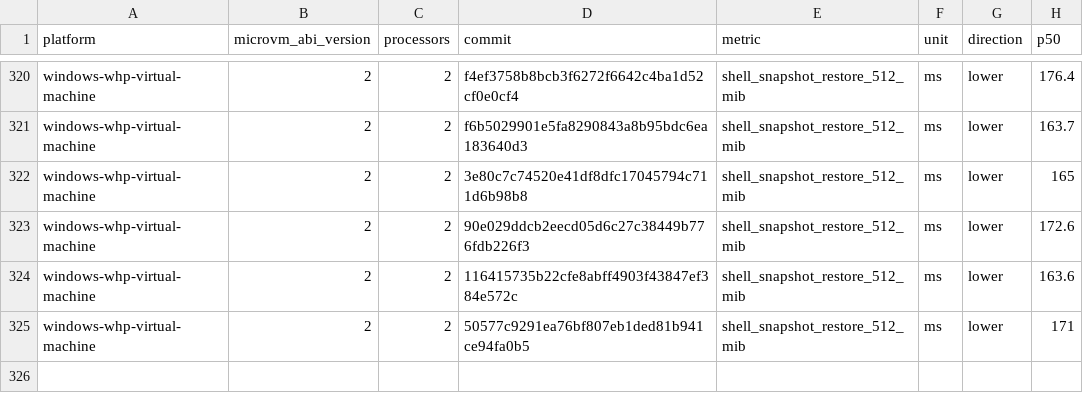
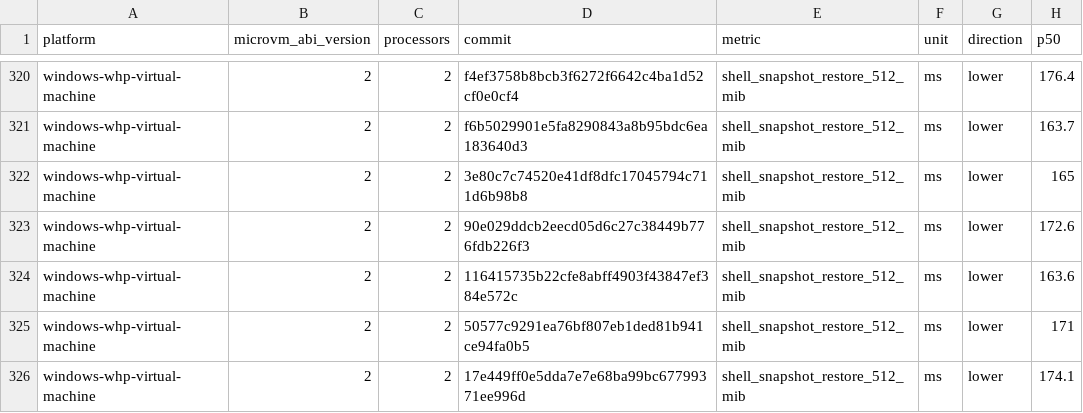
Before and after one commit to Jbansal2/nvx, a CSV file: data/windows-whp-virtual-machine-microvm-v2-2vcpu.csv, drawn as a sheet; only a part is shown, gaps mark what is left out; the diff names each change by its address in the sheet, - before the commit and + after, or states it on an @@ line.

```diff
--- a/data/windows-whp-virtual-machine-microvm-v2-2vcpu.csv
+++ b/data/windows-whp-virtual-machine-microvm-v2-2vcpu.csv
+row 326: windows-whp-virtual-machine | 2 | 2 | 17e449ff0e5dda7e7e68ba99bc67799371ee996d | shell_snapshot_restore_512_mib | ms | lower | 174.1
```
Also changed, not shown: data/linux-kvm-virtual-machine-microvm-v2-2vcpu.csv, data/linux-kvm-virtual-machine-microvm-v2-4vcpu.csv, 9 other files.
